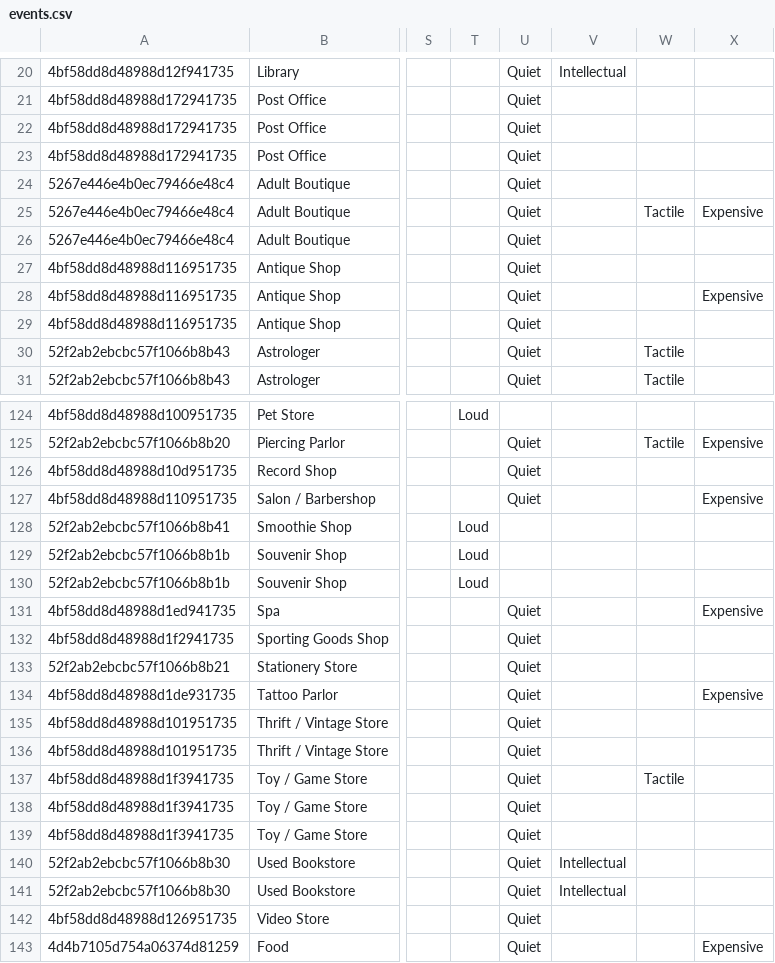
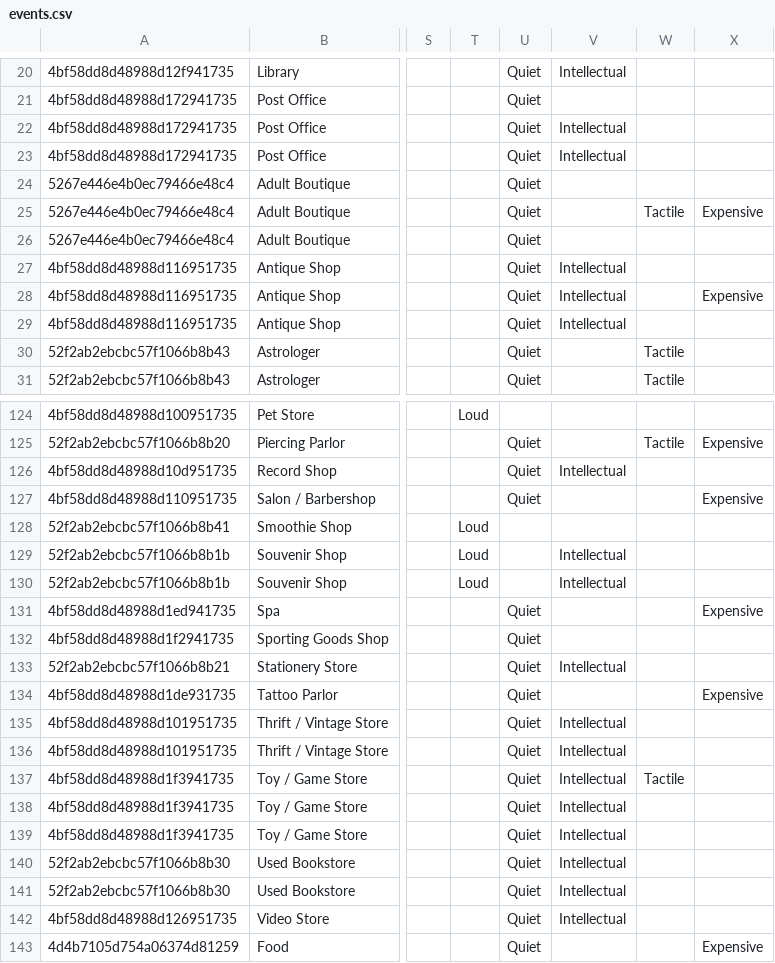
Before and after one commit to Nefarious-Chicken/dateworthy, a CSV file: dateClient/www/events.csv, drawn as a sheet; only a part is shown, gaps mark what is left out; the diff covers the shown part only; the diff names each change by its address in the sheet, - before the commit and + after, or states it on an @@ line.

```diff
--- a/dateClient/www/events.csv
+++ b/dateClient/www/events.csv
-V22:V23: (empty)
+V22:V23: Intellectual
-V27:V29: (empty)
+V27:V29: Intellectual
-V126: (empty)
+V126: Intellectual
-V129:V130: (empty)
+V129:V130: Intellectual
-V133: (empty)
+V133: Intellectual
-V135:V139: (empty)
+V135:V139: Intellectual
-V142: (empty)
+V142: Intellectual
```
Also changed, not shown: 26 edited cells elsewhere in this file, dateServer/data-helpers/events.csv, 1 other file.
